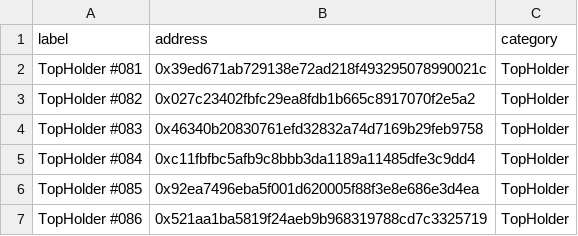
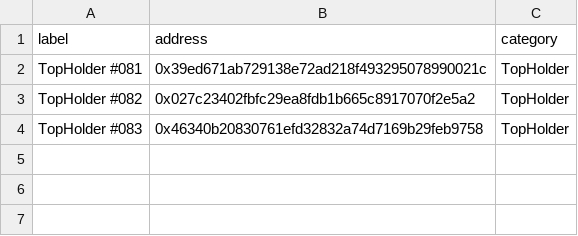
Before and after one commit to kozhedub/oracul-analytics, a CSV file: data/addresses.csv, drawn as a sheet.

```diff
--- a/data/addresses.csv
+++ b/data/addresses.csv
@@ -4,4 +4 @@ TopHolder #082,0x027c23402fbfc29ea8fdb1b665c8917070f2e5a2,TopHolder
 TopHolder #083,0x46340b20830761efd32832a74d7169b29feb9758,TopHolder
-TopHolder #084,0xc11fbfbc5afb9c8bbb3da1189a11485dfe3c9dd4,TopHolder
-TopHolder #085,0x92ea7496eba5f001d620005f88f3e8e686e3d4ea,TopHolder
-TopHolder #086,0x521aa1ba5819f24aeb9b968319788cd7c3325719,TopHolder
```
Also changed, not shown: 18 other files.
